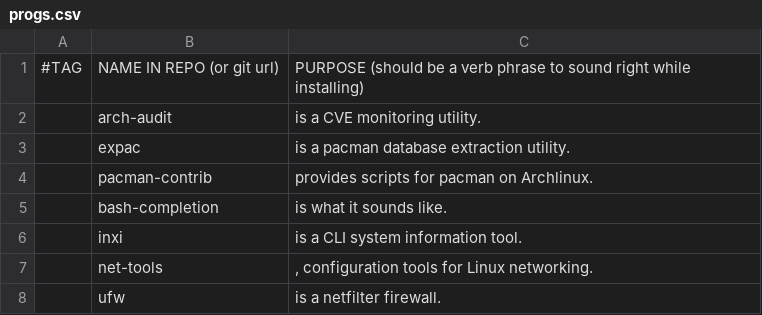
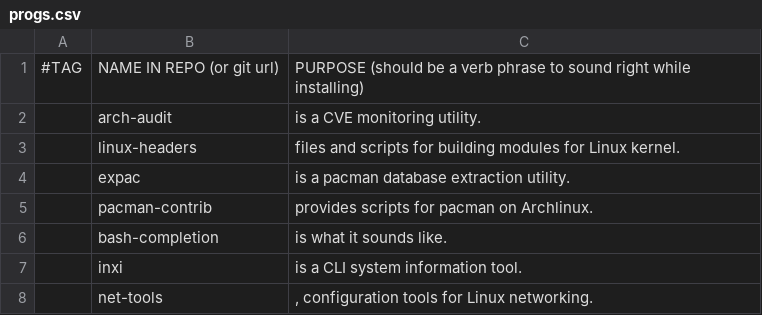
Before and after one commit to ispanos/anergos, a CSV file: programs/progs.csv, drawn as a sheet; only a part is shown; the shorter side is filled out with more unchanged rows.

```diff
--- a/programs/progs.csv
+++ b/programs/progs.csv
@@ -2,2 +2,3 @@
 ,arch-audit," is a CVE monitoring utility."
+,linux-headers," files and scripts for building modules for Linux kernel."
 ,expac,"is a pacman database extraction utility."
```
Also changed, not shown: programs/extras.csv, 1 other file.
